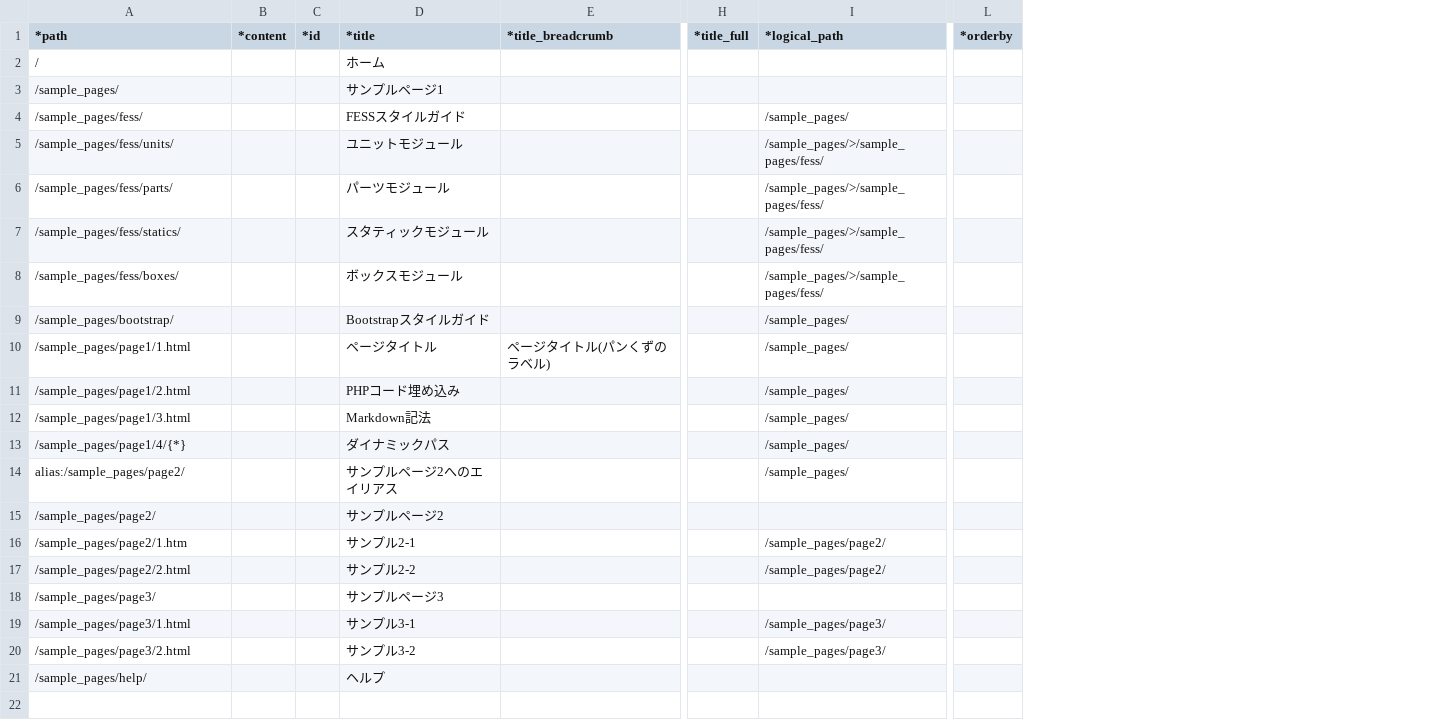
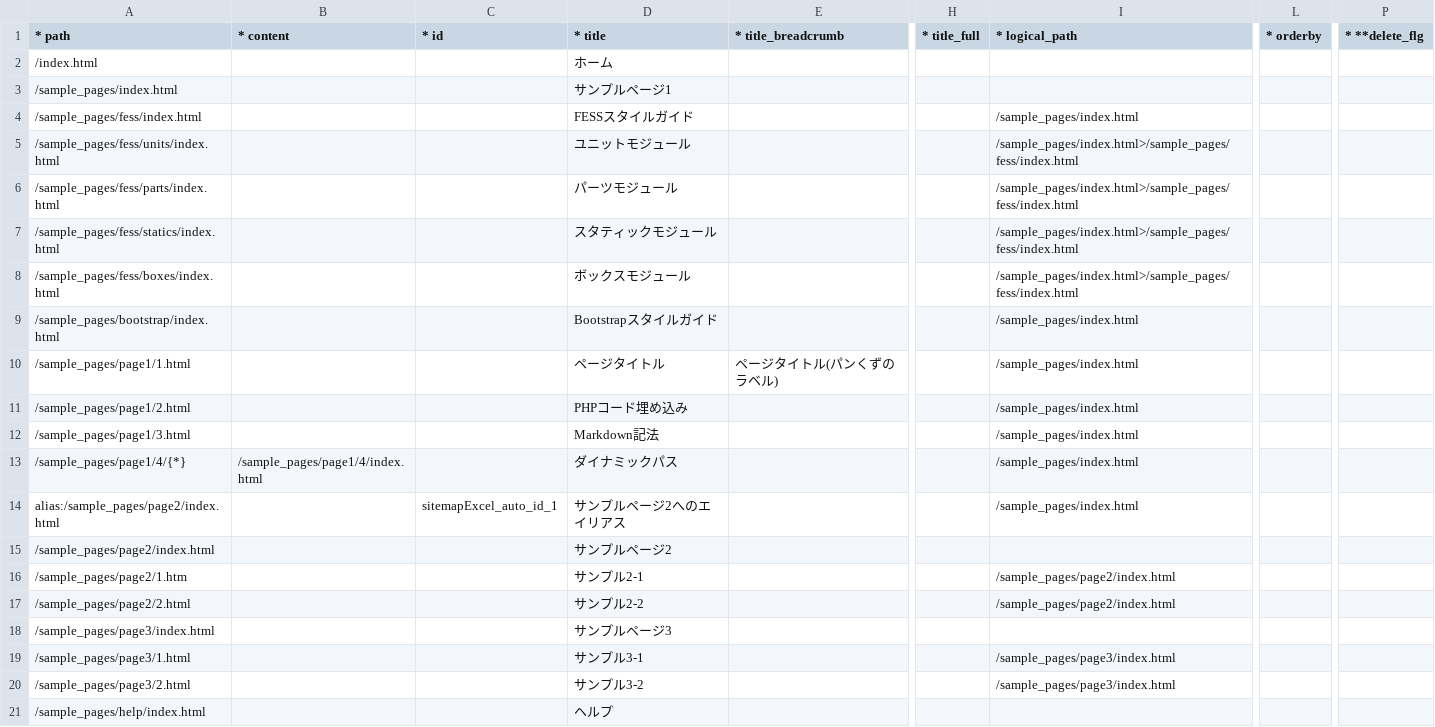
Before and after one commit to pickles2/preset-get-start-pickles2, a CSV file: px-files/sitemaps/sitemap.csv, drawn as a sheet; only a part is shown, gaps mark what is left out; removed rows and columns are numbered as before the commit, all else as after; the diff covers the shown part only; the diff names each change by its address in the sheet, - before the commit and + after, or states it on an @@ line.

```diff
--- a/px-files/sitemaps/sitemap.csv
+++ b/px-files/sitemaps/sitemap.csv
-column B (*content), empty
-column C (*id), empty
+column B (* content), row 13: /sample_pages/page1/4/index.html
+column C (* id), row 14: sitemapExcel_auto_id_1
-column H (*title_full), empty
-column I (*logical_path), rows 4-20: /sample_pages/ | /sample_pages/>/sample_pages/fess/ | /sample_pages/>/sample_pages/fess/ | /sample_pages/>/sample_pages/fess/ | /sample_pages/>/sample_pages/fess/ | /sample_pages/ | /sample_pages/ | /sample_pages/ | /sample_pages/ | /sample_pages/ | /sample_pages/ |  | /sample_pages/page2/ | /sample_pages/page2/ |  | /sample_pages/page3/ | /sample_pages/page3/
+column H (* title_full), empty
+column I (* logical_path), rows 4-20: /sample_pages/index.html | /sample_pages/index.html>/sample_pages/fess/index.html | /sample_pages/index.html>/sample_pages/fess/index.html | /sample_pages/index.html>/sample_pages/fess/index.html | /sample_pages/index.html>/sample_pages/fess/index.html | /sample_pages/index.html | /sample_pages/index.html | /sample_pages/index.html | /sample_pages/index.html | /sample_pages/index.html | /sample_pages/index.html |  | /sample_pages/page2/index.html | /sample_pages/page2/index.html |  | /sample_pages/page3/index.html | /sample_pages/page3/index.html
-column L (*orderby), empty
+column L (* orderby), empty
+column P (* **delete_flg), empty
-A1: *path
+A1: * path
-D1: *title
+D1: * title
-E1: *title_breadcrumb
+E1: * title_breadcrumb
-A2 (* path): /
+A2 (* path): /index.html
-A3 (* path): /sample_pages/
+A3 (* path): /sample_pages/index.html
-A4 (* path): /sample_pages/fess/
+A4 (* path): /sample_pages/fess/index.html
-A5 (* path): /sample_pages/fess/units/
+A5 (* path): /sample_pages/fess/units/index.html
-A6 (* path): /sample_pages/fess/parts/
+A6 (* path): /sample_pages/fess/parts/index.html
-A7 (* path): /sample_pages/fess/statics/
+A7 (* path): /sample_pages/fess/statics/index.html
-A8 (* path): /sample_pages/fess/boxes/
+A8 (* path): /sample_pages/fess/boxes/index.html
-A9 (* path): /sample_pages/bootstrap/
+A9 (* path): /sample_pages/bootstrap/index.html
-A14 (* path): alias:/sample_pages/page2/
+A14 (* path): alias:/sample_pages/page2/index.html
-A15 (* path): /sample_pages/page2/
+A15 (* path): /sample_pages/page2/index.html
-A18 (* path): /sample_pages/page3/
+A18 (* path): /sample_pages/page3/index.html
-A21 (* path): /sample_pages/help/
+A21 (* path): /sample_pages/help/index.html
```
Also changed, not shown: 7 edited cells elsewhere in this file, 7 other files.
